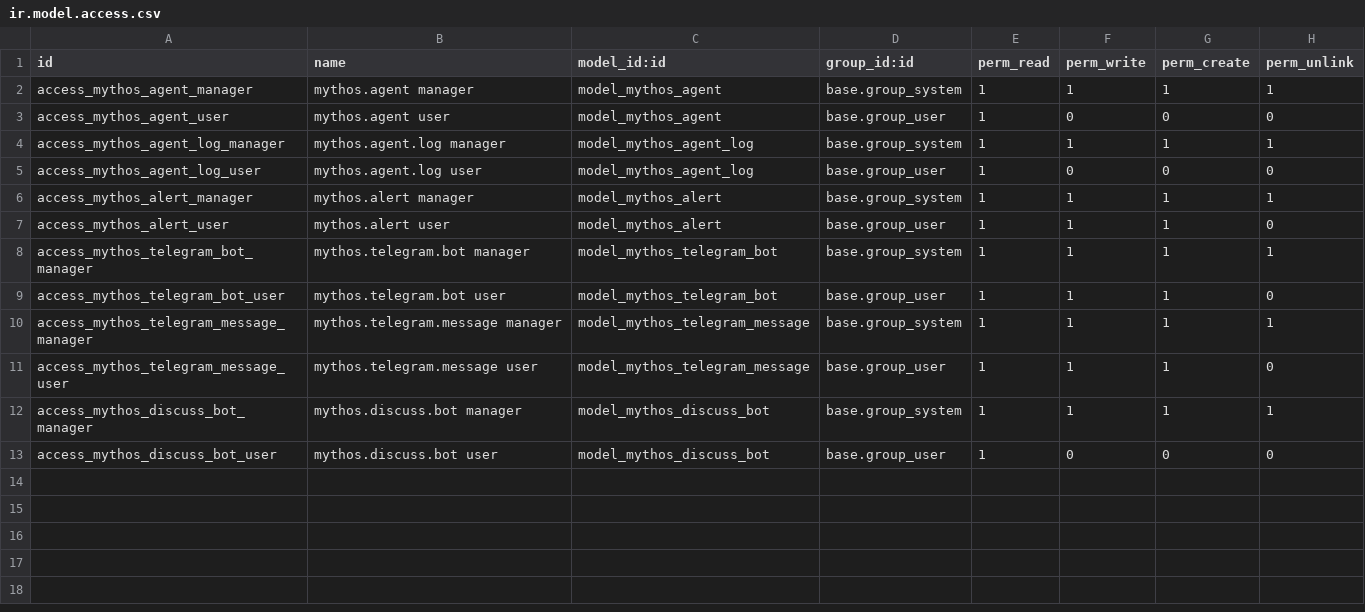
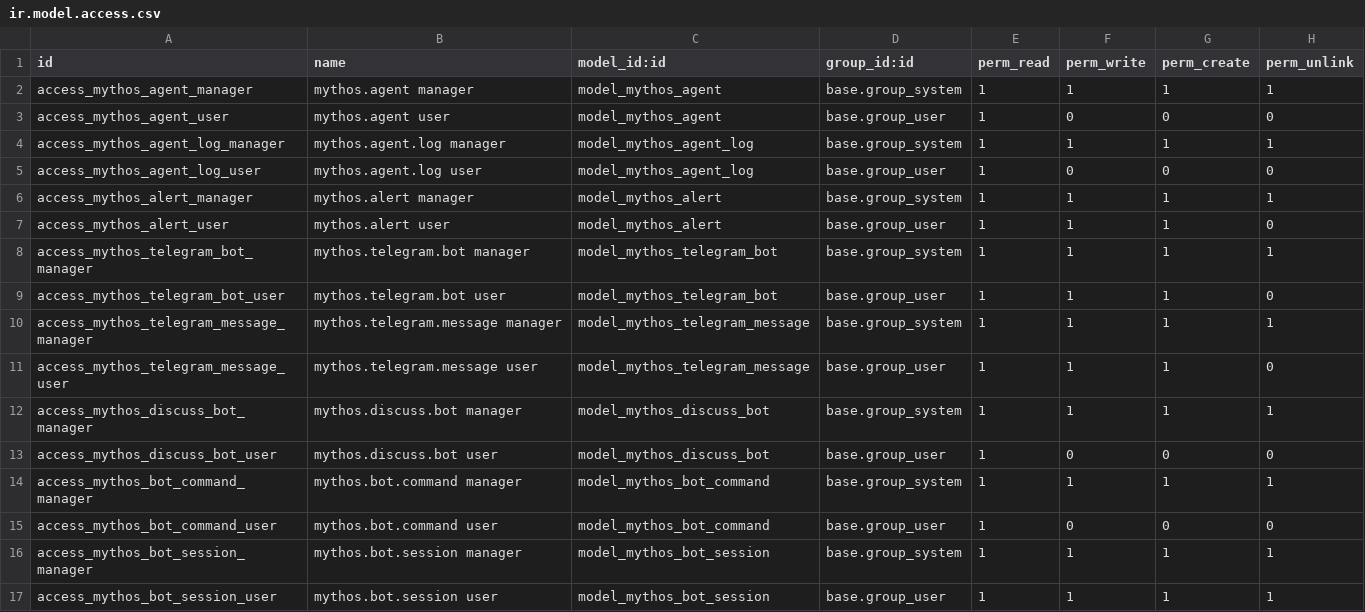
Before and after one commit to bin-qadir/Zad-Alandleeb, a CSV file: smart_farm_mythos_agents/security/ir.model.access.csv, drawn as a sheet; the diff names each change by its address in the sheet, - before the commit and + after, or states it on an @@ line.

```diff
--- a/smart_farm_mythos_agents/security/ir.model.access.csv
+++ b/smart_farm_mythos_agents/security/ir.model.access.csv
+row 14: access_mythos_bot_command_manager | mythos.bot.command manager | model_mythos_bot_command | base.group_system | 1 | 1 | 1 | 1
+row 15: access_mythos_bot_command_user | mythos.bot.command user | model_mythos_bot_command | base.group_user | 1 | 0 | 0 | 0
+row 16: access_mythos_bot_session_manager | mythos.bot.session manager | model_mythos_bot_session | base.group_system | 1 | 1 | 1 | 1
+row 17: access_mythos_bot_session_user | mythos.bot.session user | model_mythos_bot_session | base.group_user | 1 | 1 | 1 | 1
```
Also changed, not shown: 23 other files.
